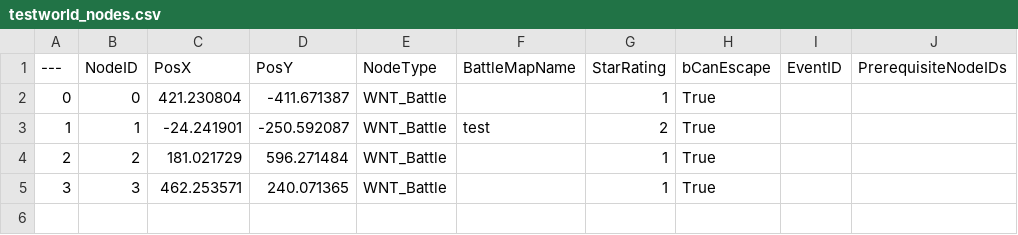
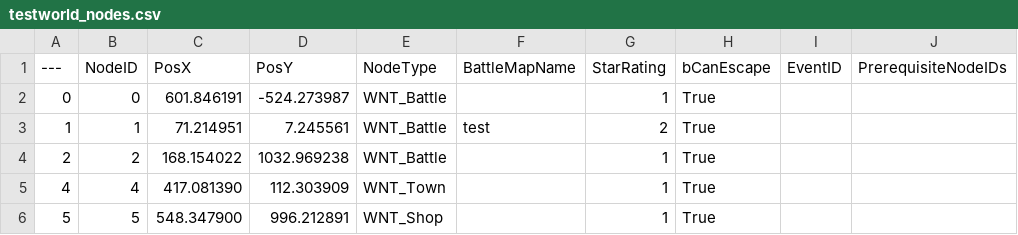
Before and after one commit to LeavesF/LFP2D, a CSV file: Saved/WorldMaps/testworld_nodes.csv, drawn as a sheet.

```diff
--- a/Saved/WorldMaps/testworld_nodes.csv
+++ b/Saved/WorldMaps/testworld_nodes.csv
@@ -1,5 +1,6 @@
 ---,NodeID,PosX,PosY,NodeType,BattleMapName,StarRating,bCanEscape,EventID,PrerequisiteNodeIDs
-0,0,421.230804,-411.671387,WNT_Battle,,1,True,,
-1,1,-24.241901,-250.592087,WNT_Battle,test,2,True,,
-2,2,181.021729,596.271484,WNT_Battle,,1,True,,
-3,3,462.253571,240.071365,WNT_Battle,,1,True,,
+0,0,601.846191,-524.273987,WNT_Battle,,1,True,,
+1,1,71.214951,7.245561,WNT_Battle,test,2,True,,
+2,2,168.154022,1032.969238,WNT_Battle,,1,True,,
+4,4,417.081390,112.303909,WNT_Town,,1,True,,
+5,5,548.347900,996.212891,WNT_Shop,,1,True,,
```
Also changed, not shown: 8 other files.
